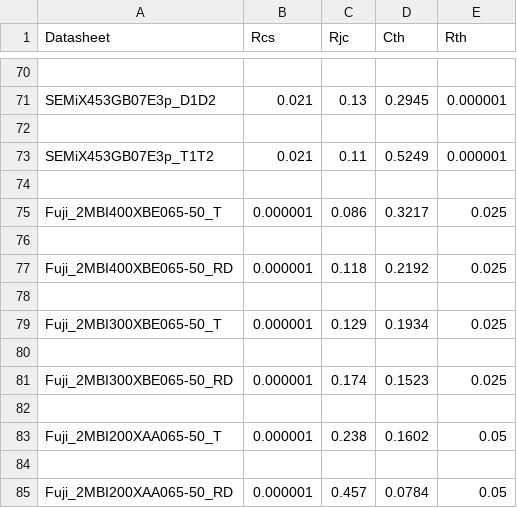
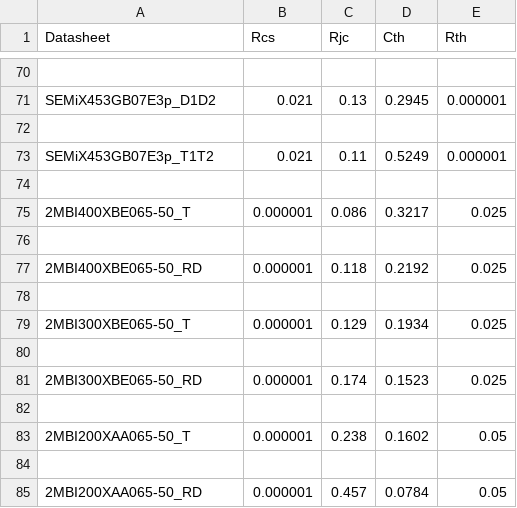
Before and after one commit to upb-lea/ConverterSweepStore, a CSV file: PythonGeckoApp/PythonGecko/calc/Thermal/params.csv, drawn as a sheet; only a part is shown, gaps mark what is left out.

Commit message:
incorrect thermal parameters

```diff
--- a/PythonGeckoApp/PythonGecko/calc/Thermal/params.csv
+++ b/PythonGeckoApp/PythonGecko/calc/Thermal/params.csv
@@ -74,12 +74,12 @@ SEMiX453GB07E3p_T1T2,0.021,0.11,0.5249,0.000001
 
-Fuji_2MBI400XBE065-50_T,0.000001,0.086,0.3217,0.025
+2MBI400XBE065-50_T,0.000001,0.086,0.3217,0.025
 
-Fuji_2MBI400XBE065-50_RD,0.000001,0.118,0.2192,0.025
+2MBI400XBE065-50_RD,0.000001,0.118,0.2192,0.025
 
-Fuji_2MBI300XBE065-50_T,0.000001,0.129,0.1934,0.025
+2MBI300XBE065-50_T,0.000001,0.129,0.1934,0.025
 
-Fuji_2MBI300XBE065-50_RD,0.000001,0.174,0.1523,0.025
+2MBI300XBE065-50_RD,0.000001,0.174,0.1523,0.025
 
-Fuji_2MBI200XAA065-50_T,0.000001,0.238,0.1602,0.05
+2MBI200XAA065-50_T,0.000001,0.238,0.1602,0.05
 
-Fuji_2MBI200XAA065-50_RD,0.000001,0.457,0.0784,0.05
+2MBI200XAA065-50_RD,0.000001,0.457,0.0784,0.05
```
Also changed, not shown: 1 other file.
